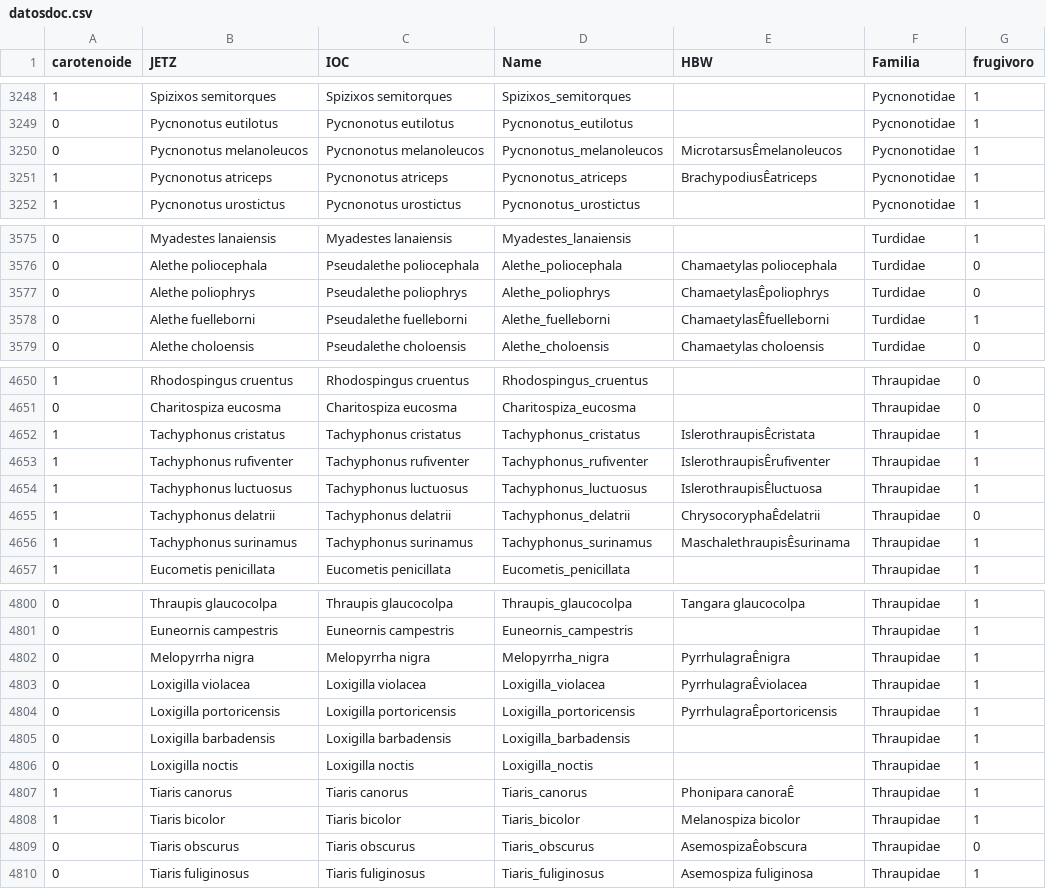
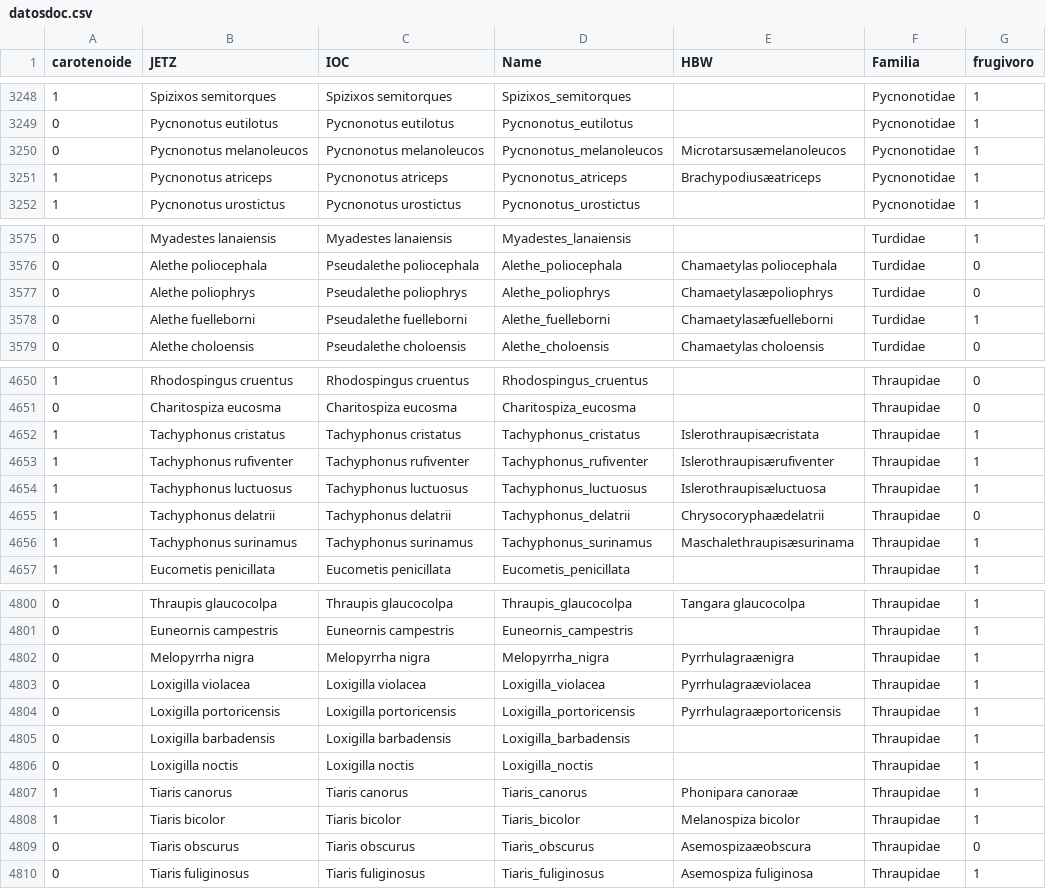
Before and after one commit to VeronicaRi/passerdiet, a CSV file: Data/datosdoc.csv, drawn as a sheet; only a part is shown, gaps mark what is left out; the diff covers the shown part only.

```diff
--- a/Data/datosdoc.csv
+++ b/Data/datosdoc.csv
@@ -3249,4 +3249,4 @@ carotenoide,JETZ,IOC,Name,HBW,Familia,frugivoro
 0,Pycnonotus eutilotus,Pycnonotus eutilotus,Pycnonotus_eutilotus,,Pycnonotidae,1
-0,Pycnonotus melanoleucos,Pycnonotus melanoleucos,Pycnonotus_melanoleucos,MicrotarsusÊmelanoleucos,Pycnonotidae,1
-1,Pycnonotus atriceps,Pycnonotus atriceps,Pycnonotus_atriceps,BrachypodiusÊatriceps,Pycnonotidae,1
+0,Pycnonotus melanoleucos,Pycnonotus melanoleucos,Pycnonotus_melanoleucos,Microtarsusæmelanoleucos,Pycnonotidae,1
+1,Pycnonotus atriceps,Pycnonotus atriceps,Pycnonotus_atriceps,Brachypodiusæatriceps,Pycnonotidae,1
 1,Pycnonotus urostictus,Pycnonotus urostictus,Pycnonotus_urostictus,,Pycnonotidae,1
@@ -3576,4 +3576,4 @@ carotenoide,JETZ,IOC,Name,HBW,Familia,frugivoro
 0,Alethe poliocephala,Pseudalethe poliocephala,Alethe_poliocephala,Chamaetylas poliocephala,Turdidae,0
-0,Alethe poliophrys,Pseudalethe poliophrys,Alethe_poliophrys,ChamaetylasÊpoliophrys,Turdidae,0
-0,Alethe fuelleborni,Pseudalethe fuelleborni,Alethe_fuelleborni,ChamaetylasÊfuelleborni,Turdidae,1
+0,Alethe poliophrys,Pseudalethe poliophrys,Alethe_poliophrys,Chamaetylasæpoliophrys,Turdidae,0
+0,Alethe fuelleborni,Pseudalethe fuelleborni,Alethe_fuelleborni,Chamaetylasæfuelleborni,Turdidae,1
 0,Alethe choloensis,Pseudalethe choloensis,Alethe_choloensis,Chamaetylas choloensis,Turdidae,0
@@ -4651,7 +4651,7 @@ carotenoide,JETZ,IOC,Name,HBW,Familia,frugivoro
 0,Charitospiza eucosma,Charitospiza eucosma,Charitospiza_eucosma,,Thraupidae,0
-1,Tachyphonus cristatus,Tachyphonus cristatus,Tachyphonus_cristatus,IslerothraupisÊcristata,Thraupidae,1
-1,Tachyphonus rufiventer,Tachyphonus rufiventer,Tachyphonus_rufiventer,IslerothraupisÊrufiventer,Thraupidae,1
-1,Tachyphonus luctuosus,Tachyphonus luctuosus,Tachyphonus_luctuosus,IslerothraupisÊluctuosa,Thraupidae,1
-1,Tachyphonus delatrii,Tachyphonus delatrii,Tachyphonus_delatrii,ChrysocoryphaÊdelatrii,Thraupidae,0
-1,Tachyphonus surinamus,Tachyphonus surinamus,Tachyphonus_surinamus,MaschalethraupisÊsurinama,Thraupidae,1
+1,Tachyphonus cristatus,Tachyphonus cristatus,Tachyphonus_cristatus,Islerothraupisæcristata,Thraupidae,1
+1,Tachyphonus rufiventer,Tachyphonus rufiventer,Tachyphonus_rufiventer,Islerothraupisærufiventer,Thraupidae,1
+1,Tachyphonus luctuosus,Tachyphonus luctuosus,Tachyphonus_luctuosus,Islerothraupisæluctuosa,Thraupidae,1
+1,Tachyphonus delatrii,Tachyphonus delatrii,Tachyphonus_delatrii,Chrysocoryphaædelatrii,Thraupidae,0
+1,Tachyphonus surinamus,Tachyphonus surinamus,Tachyphonus_surinamus,Maschalethraupisæsurinama,Thraupidae,1
 1,Eucometis penicillata,Eucometis penicillata,Eucometis_penicillata,,Thraupidae,1
@@ -4801,10 +4801,10 @@ carotenoide,JETZ,IOC,Name,HBW,Familia,frugivoro
 0,Euneornis campestris,Euneornis campestris,Euneornis_campestris,,Thraupidae,1
-0,Melopyrrha nigra,Melopyrrha nigra,Melopyrrha_nigra,PyrrhulagraÊnigra,Thraupidae,1
-0,Loxigilla violacea,Loxigilla violacea,Loxigilla_violacea,PyrrhulagraÊviolacea,Thraupidae,1
-0,Loxigilla portoricensis,Loxigilla portoricensis,Loxigilla_portoricensis,PyrrhulagraÊportoricensis,Thraupidae,1
+0,Melopyrrha nigra,Melopyrrha nigra,Melopyrrha_nigra,Pyrrhulagraænigra,Thraupidae,1
+0,Loxigilla violacea,Loxigilla violacea,Loxigilla_violacea,Pyrrhulagraæviolacea,Thraupidae,1
+0,Loxigilla portoricensis,Loxigilla portoricensis,Loxigilla_portoricensis,Pyrrhulagraæportoricensis,Thraupidae,1
 0,Loxigilla barbadensis,Loxigilla barbadensis,Loxigilla_barbadensis,,Thraupidae,1
 0,Loxigilla noctis,Loxigilla noctis,Loxigilla_noctis,,Thraupidae,1
-1,Tiaris canorus,Tiaris canorus,Tiaris_canorus,Phonipara canoraÊ,Thraupidae,1
+1,Tiaris canorus,Tiaris canorus,Tiaris_canorus,Phonipara canoraæ,Thraupidae,1
 1,Tiaris bicolor,Tiaris bicolor,Tiaris_bicolor,Melanospiza bicolor,Thraupidae,1
-0,Tiaris obscurus,Tiaris obscurus,Tiaris_obscurus,AsemospizaÊobscura,Thraupidae,0
+0,Tiaris obscurus,Tiaris obscurus,Tiaris_obscurus,Asemospizaæobscura,Thraupidae,0
 0,Tiaris fuliginosus,Tiaris fuliginosus,Tiaris_fuliginosus,Asemospiza fuliginosa,Thraupidae,1
```
Also changed, not shown: 16 edited cells elsewhere in this file, 6 other files.
